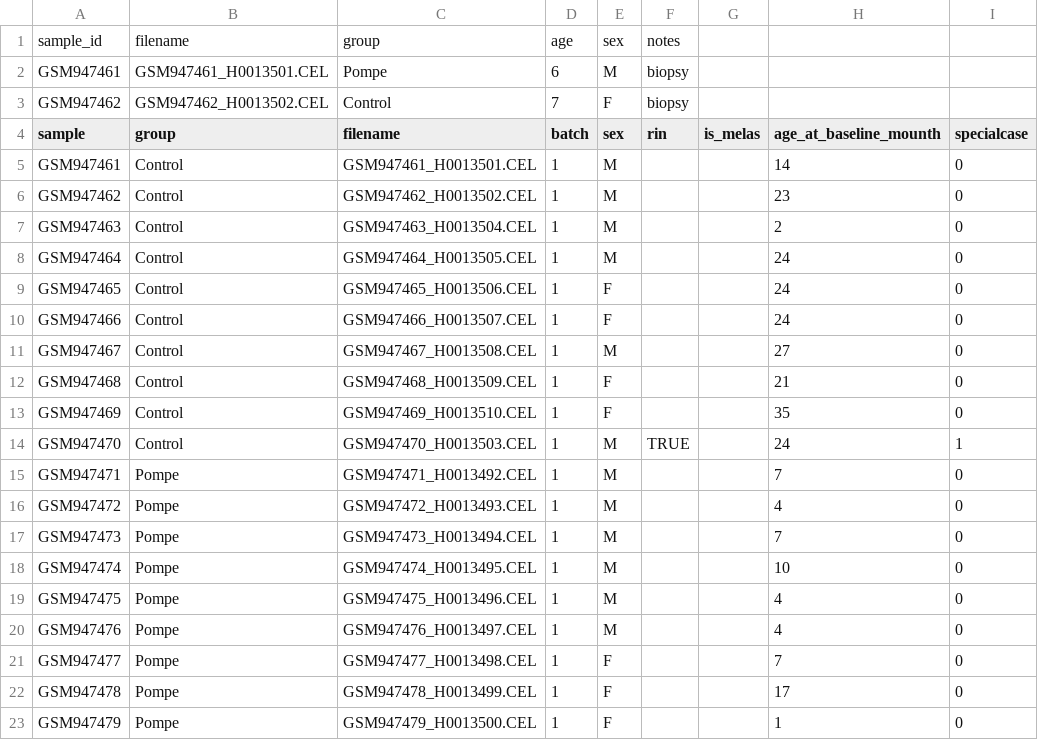
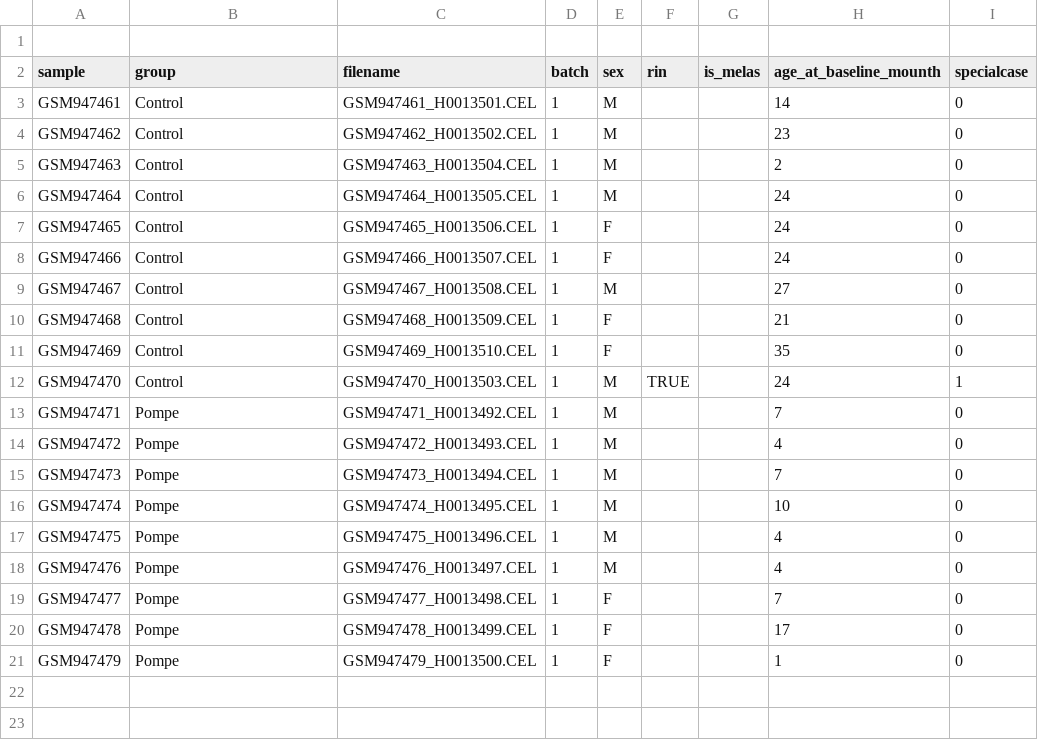
Before and after one commit to fatmatosunytu/microarray-analysis-Pompe, a CSV file: config/samplesheet.csv, drawn as a sheet.

Commit message:
Update samplesheet.csv

```diff
--- a/config/samplesheet.csv
+++ b/config/samplesheet.csv
@@ -1,4 +1,2 @@
-sample_id,filename,group,age,sex,notes
-GSM947461,GSM947461_H0013501.CEL,Pompe,6,M,biopsy
-GSM947462,GSM947462_H0013502.CEL,Control,7,F,biopsy
+
 sample,group,filename,batch,sex,rin,is_melas,age_at_baseline_mounth,specialcase
```
